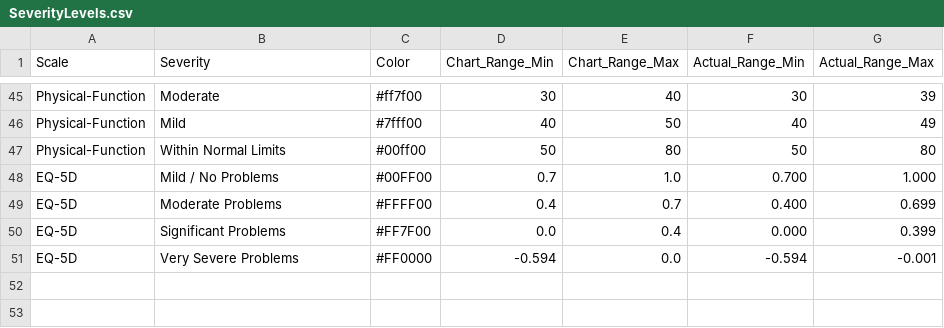
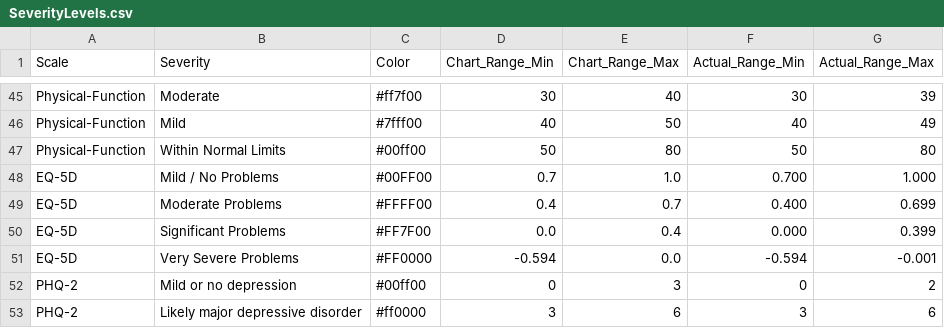
Before and after one commit to iftu-syed/b-prod, a CSV file: proms/Doctor_Login_Page/public/SeverityLevels.csv, drawn as a sheet; only a part is shown, gaps mark what is left out; the diff names each change by its address in the sheet, - before the commit and + after, or states it on an @@ line.

Commit message:
Added the PHQ-2 Survey form, severityLevels(en & ar), survey Details page, health Indicator for graphs, Patient graph, Doctor graph - 5a3a8b9 + BUPA Button color changes + BUPA bug for optional fields form not submitting fixed.

```diff
--- a/proms/Doctor_Login_Page/public/SeverityLevels.csv
+++ b/proms/Doctor_Login_Page/public/SeverityLevels.csv
+row 52: PHQ-2 | Mild or no depression | #00ff00 | 0 | 3 | 0 | 2
+row 53: PHQ-2 | Likely major depressive disorder | #ff0000 | 3 | 6 | 3 | 6
```
Also changed, not shown: proms/Doctor_Login_Page/public/SeverityLevels_ar.csv, proms/common_login/public/SeverityLevels.csv, 12 other files.
